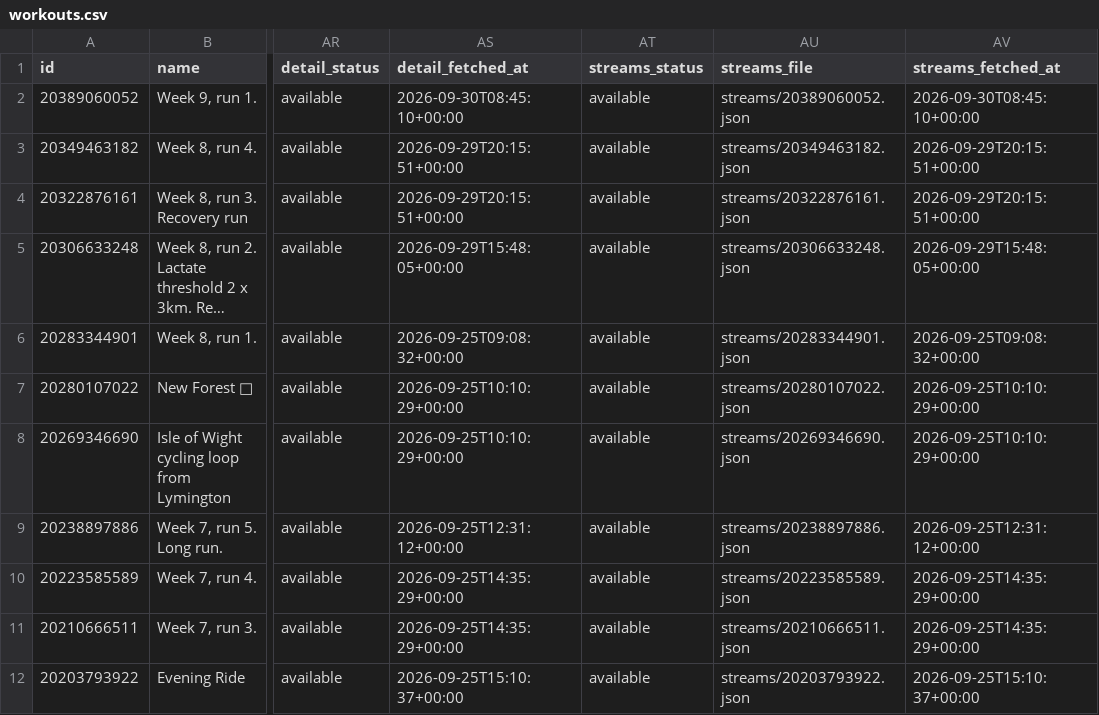
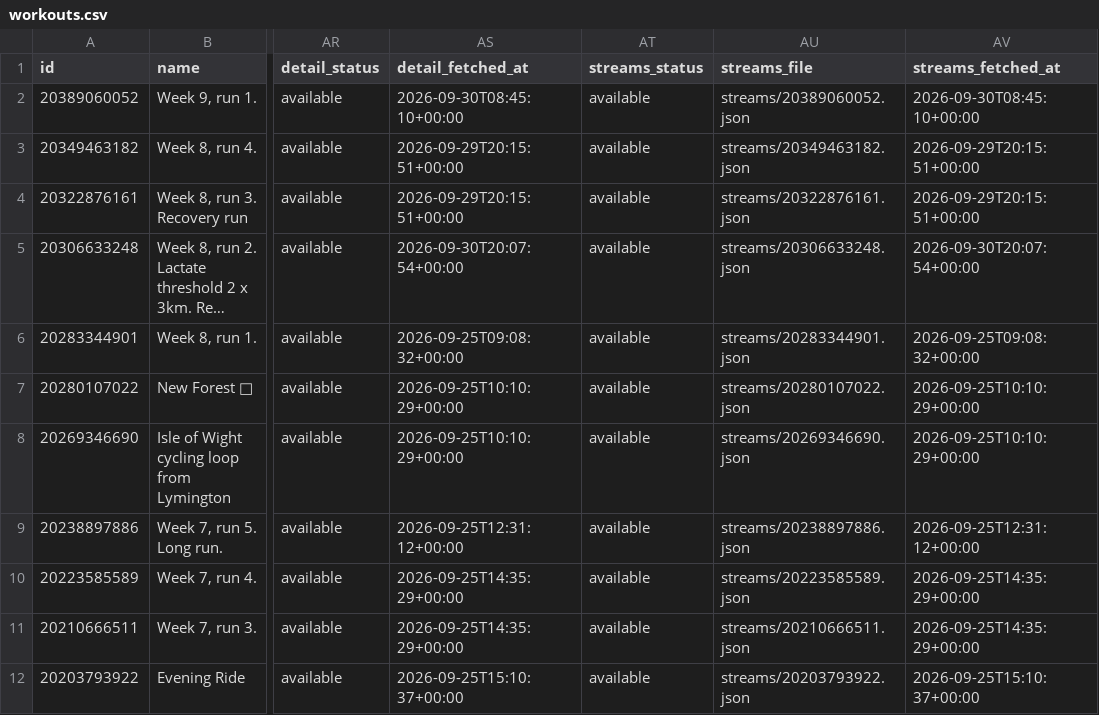
Before and after one commit to holder-josh/valencia-1870, a CSV file: docs/workouts.csv, drawn as a sheet; only a part is shown, gaps mark what is left out; long unchanged cells end in …; the diff names each change by its address in the sheet, - before the commit and + after, or states it on an @@ line.

```diff
--- a/docs/workouts.csv
+++ b/docs/workouts.csv
-AS5 (detail_fetched_at): 2026-09-29T15:48:05+00:00
+AS5 (detail_fetched_at): 2026-09-30T20:07:54+00:00
-AV5 (streams_fetched_at): 2026-09-29T15:48:05+00:00
+AV5 (streams_fetched_at): 2026-09-30T20:07:54+00:00
```
Also changed, not shown: 3 other files.
